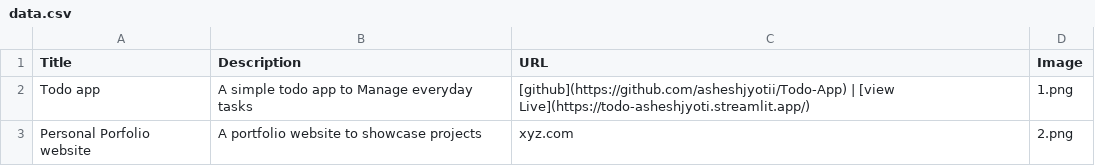
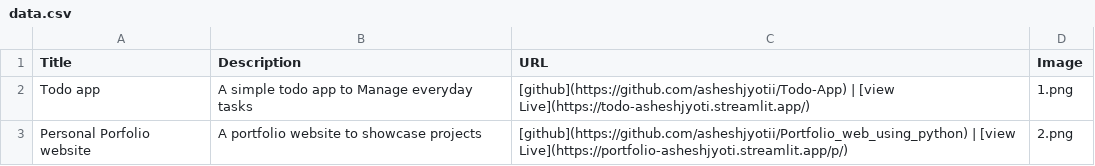
Before and after one commit to asheshjyotii/Portfolio_web_using_python, a CSV file: data/data.csv, drawn as a sheet.

Commit message:
added links to portfolio app

```diff
--- a/data/data.csv
+++ b/data/data.csv
@@ -2,2 +2,2 @@ Title,Description,URL,Image
 Todo app,A simple todo app to Manage everyday tasks,[github](https://github.com/asheshjyotii/Todo-App) | [view Live](https://todo-asheshjyoti.streamlit.app/),1.png
-Personal Porfolio website, A portfolio website to showcase projects,xyz.com,2.png
+Personal Porfolio website, A portfolio website to showcase projects,[github](https://github.com/asheshjyotii/Portfolio_web_using_python) | [view Live](https://portfolio-asheshjyoti.streamlit.app/p/),2.png
```
